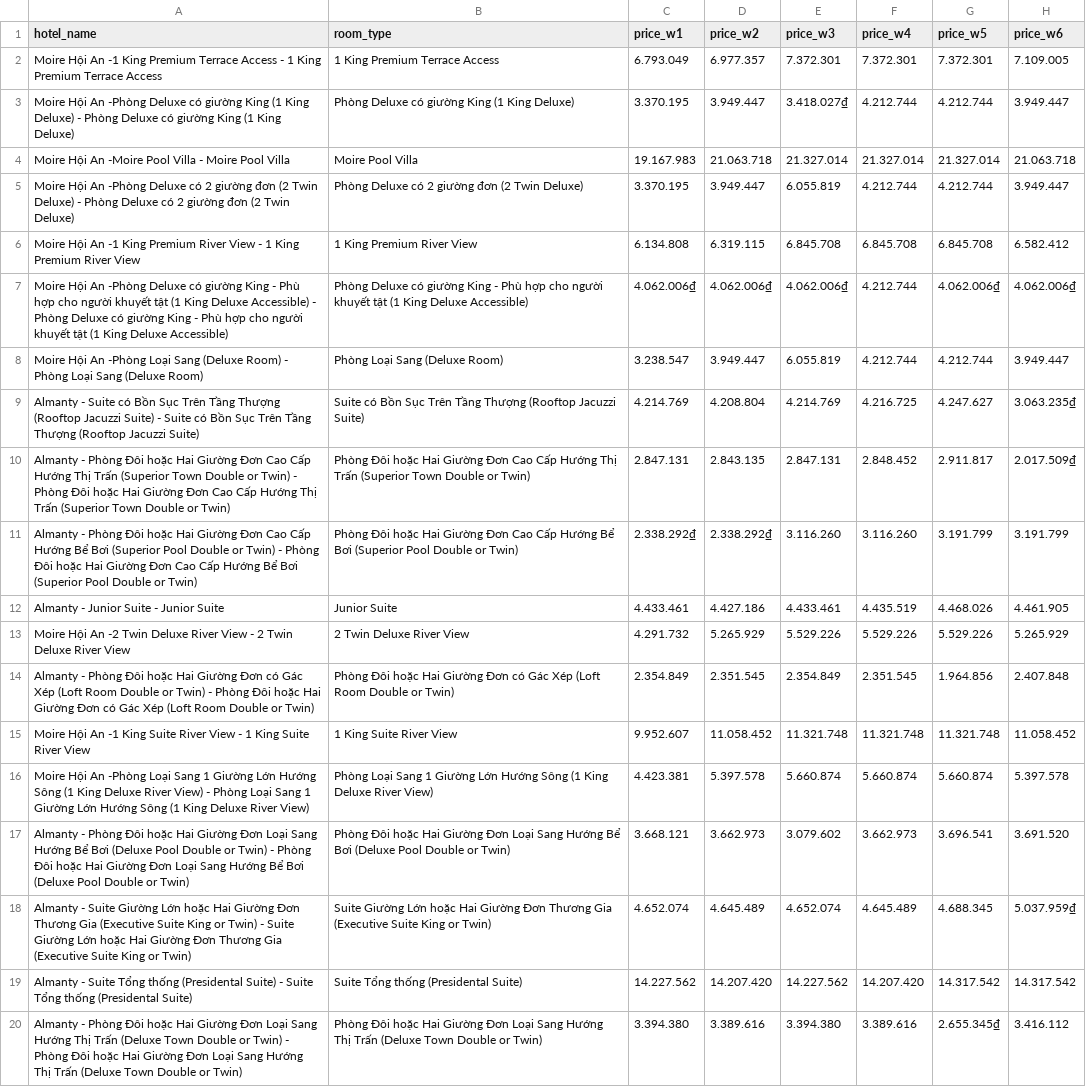
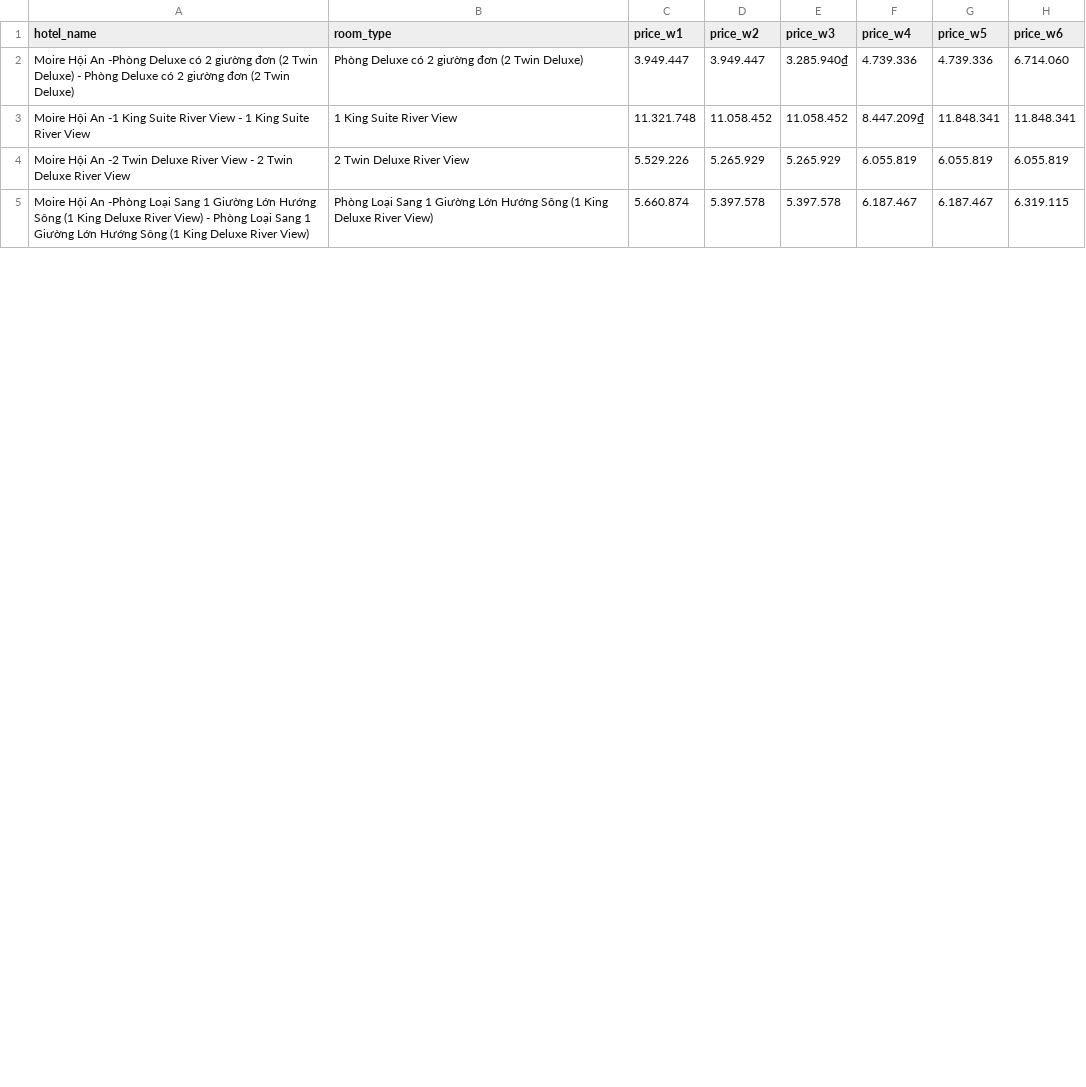
Before and after one commit to hchinhtrung/mvillage-email-template, a CSV file: 31.crawl-tool/agoda copy/agoda3/TEMP_agoda3.csv, drawn as a sheet; only a part is shown; the diff covers the shown part only.

```diff
--- a/31.crawl-tool/agoda copy/agoda3/TEMP_agoda3.csv
+++ b/31.crawl-tool/agoda copy/agoda3/TEMP_agoda3.csv
@@ -1,20 +1,5 @@
 hotel_name,room_type,price_w1,price_w2,price_w3,price_w4,price_w5,price_w6
-Moire Hội An -1 King Premium Terrace Access - 1 King Premium Terrace Access,1 King Premium Terrace Access,6.793.049,6.977.357,7.372.301,7.372.301,7.372.301,7.109.005
-Moire Hội An -Phòng Deluxe có giường King (1 King Deluxe) - Phòng Deluxe có giường King (1 King Deluxe),Phòng Deluxe có giường King (1 King Deluxe),3.370.195,3.949.447,3.418.027₫,4.212.744,4.212.744,3.949.447
-Moire Hội An -Moire Pool Villa - Moire Pool Villa,Moire Pool Villa,19.167.983,21.063.718,21.327.014,21.327.014,21.327.014,21.063.718
-Moire Hội An -Phòng Deluxe có 2 giường đơn (2 Twin Deluxe) - Phòng Deluxe có 2 giường đơn (2 Twin Deluxe),Phòng Deluxe có 2 giường đơn (2 Twin Deluxe),3.370.195,3.949.447,6.055.819,4.212.744,4.212.744,3.949.447
-Moire Hội An -1 King Premium River View - 1 King Premium River View,1 King Premium River View,6.134.808,6.319.115,6.845.708,6.845.708,6.845.708,6.582.412
-Moire Hội An -Phòng Deluxe có giường King - Phù hợp cho người khuyết tật (1 King Deluxe Accessible) - Phòng Deluxe có giường King - Phù hợp cho người khuyết tật (1 King Deluxe Accessible),Phòng Deluxe có giường King - Phù hợp cho người khuyết tật (1 King Deluxe Accessible),4.062.006₫,4.062.006₫,4.062.006₫,4.212.744,4.062.006₫,4.062.006₫
-Moire Hội An -Phòng Loại Sang (Deluxe Room) - Phòng Loại Sang (Deluxe Room),Phòng Loại Sang (Deluxe Room),3.238.547,3.949.447,6.055.819,4.212.744,4.212.744,3.949.447
-Almanty - Suite có Bồn Sục Trên Tầng Thượng (Rooftop Jacuzzi Suite) - Suite có Bồn Sục Trên Tầng Thượng (Rooftop Jacuzzi Suite),Suite có Bồn Sục Trên Tầng Thượng (Rooftop Jacuzzi Suite),4.214.769,4.208.804,4.214.769,4.216.725,4.247.627,3.063.235₫
-Almanty - Phòng Đôi hoặc Hai Giường Đơn Cao Cấp Hướng Thị Trấn (Superior Town Double or Twin) - Phòng Đôi hoặc Hai Giường Đơn Cao Cấp Hướng Thị Trấn (Superior Town Double or Twin),Phòng Đôi hoặc Hai Giường Đơn Cao Cấp Hướng Thị Trấn (Superior Town Double or Twin),2.847.131,2.843.135,2.847.131,2.848.452,2.911.817,2.017.509₫
-Almanty - Phòng Đôi hoặc Hai Giường Đơn Cao Cấp Hướng Bể Bơi (Superior Pool Double or Twin) - Phòng Đôi hoặc Hai Giường Đơn Cao Cấp Hướng Bể Bơi (Superior Pool Double or Twin),Phòng Đôi hoặc Hai Giường Đơn Cao Cấp Hướng Bể Bơi (Superior Pool Double or Twin),2.338.292₫,2.338.292₫,3.116.260,3.116.260,3.191.799,3.191.799
-Almanty - Junior Suite - Junior Suite,Junior Suite,4.433.461,4.427.186,4.433.461,4.435.519,4.468.026,4.461.905
-Moire Hội An -2 Twin Deluxe River View - 2 Twin Deluxe River View,2 Twin Deluxe River View,4.291.732,5.265.929,5.529.226,5.529.226,5.529.226,5.265.929
-Almanty - Phòng Đôi hoặc Hai Giường Đơn có Gác Xép (Loft Room Double or Twin) - Phòng Đôi hoặc Hai Giường Đơn có Gác Xép (Loft Room Double or Twin),Phòng Đôi hoặc Hai Giường Đơn có Gác Xép (Loft Room Double or Twin),2.354.849,2.351.545,2.354.849,2.351.545,1.964.856,2.407.848
-Moire Hội An -1 King Suite River View - 1 King Suite River View,1 King Suite River View,9.952.607,11.058.452,11.321.748,11.321.748,11.321.748,11.058.452
-Moire Hội An -Phòng Loại Sang 1 Giường Lớn Hướng Sông (1 King Deluxe River View) - Phòng Loại Sang 1 Giường Lớn Hướng Sông (1 King Deluxe River View),Phòng Loại Sang 1 Giường Lớn Hướng Sông (1 King Deluxe River View),4.423.381,5.397.578,5.660.874,5.660.874,5.660.874,5.397.578
-Almanty - Phòng Đôi hoặc Hai Giường Đơn Loại Sang Hướng Bể Bơi (Deluxe Pool Double or Twin) - Phòng Đôi hoặc Hai Giường Đơn Loại Sang Hướng Bể Bơi (Deluxe Pool Double or Twin),Phòng Đôi hoặc Hai Giường Đơn Loại Sang Hướng Bể Bơi (Deluxe Pool Double or Twin),3.668.121,3.662.973,3.079.602,3.662.973,3.696.541,3.691.520
-Almanty - Suite Giường Lớn hoặc Hai Giường Đơn Thương Gia (Executive Suite King or Twin) - Suite Giường Lớn hoặc Hai Giường Đơn Thương Gia (Executive Suite King or Twin),Suite Giường Lớn hoặc Hai Giường Đơn Thương Gia (Executive Suite King or Twin),4.652.074,4.645.489,4.652.074,4.645.489,4.688.345,5.037.959₫
-Almanty - Suite Tổng thống (Presidental Suite) - Suite Tổng thống (Presidental Suite),Suite Tổng thống (Presidental Suite),14.227.562,14.207.420,14.227.562,14.207.420,14.317.542,14.317.542
-Almanty - Phòng Đôi hoặc Hai Giường Đơn Loại Sang Hướng Thị Trấn (Deluxe Town Double or Twin) - Phòng Đôi hoặc Hai Giường Đơn Loại Sang Hướng Thị Trấn (Deluxe Town Double or Twin),Phòng Đôi hoặc Hai Giường Đơn Loại Sang Hướng Thị Trấn (Deluxe Town Double or Twin),3.394.380,3.389.616,3.394.380,3.389.616,2.655.345₫,3.416.112
+Moire Hội An -Phòng Deluxe có 2 giường đơn (2 Twin Deluxe) - Phòng Deluxe có 2 giường đơn (2 Twin Deluxe),Phòng Deluxe có 2 giường đơn (2 Twin Deluxe),3.949.447,3.949.447,3.285.940₫,4.739.336,4.739.336,6.714.060
+Moire Hội An -1 King Suite River View - 1 King Suite River View,1 King Suite River View,11.321.748,11.058.452,11.058.452,8.447.209₫,11.848.341,11.848.341
+Moire Hội An -2 Twin Deluxe River View - 2 Twin Deluxe River View,2 Twin Deluxe River View,5.529.226,5.265.929,5.265.929,6.055.819,6.055.819,6.055.819
+Moire Hội An -Phòng Loại Sang 1 Giường Lớn Hướng Sông (1 King Deluxe River View) - Phòng Loại Sang 1 Giường Lớn Hướng Sông (1 King Deluxe River View),Phòng Loại Sang 1 Giường Lớn Hướng Sông (1 King Deluxe River View),5.660.874,5.397.578,5.397.578,6.187.467,6.187.467,6.319.115
```
Also changed, not shown: 6 added rows elsewhere in this file, 31.crawl-tool/agoda copy/agoda1/agoda1.csv, 31.crawl-tool/agoda copy/agoda2/agoda2.csv, 27 other files.
